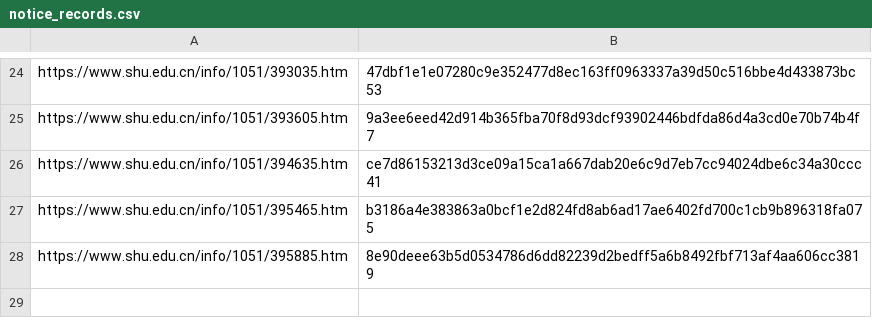
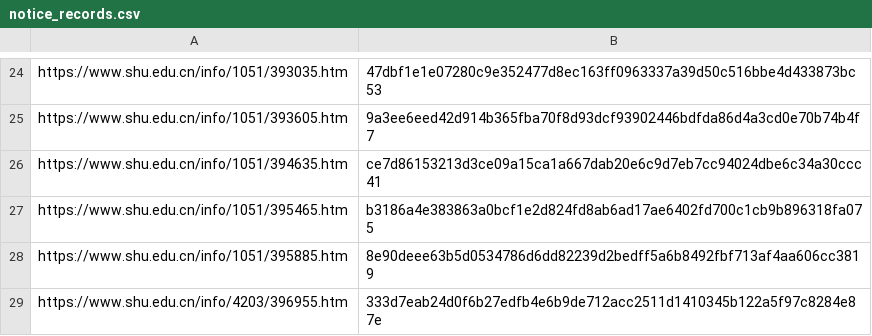
Before and after one commit to GongLinHI/SHU-Notice-Push, a CSV file: resources/notice_records.csv, drawn as a sheet; only a part is shown, gaps mark what is left out; the diff names each change by its address in the sheet, - before the commit and + after, or states it on an @@ line.

```diff
--- a/resources/notice_records.csv
+++ b/resources/notice_records.csv
+row 29: https://www.shu.edu.cn/info/4203/396955.htm | 333d7eab24d0f6b27edfb4e6b9de712acc2511d1410345b122a5f97c8284e87e
```
Also changed, not shown: 1 other file.
